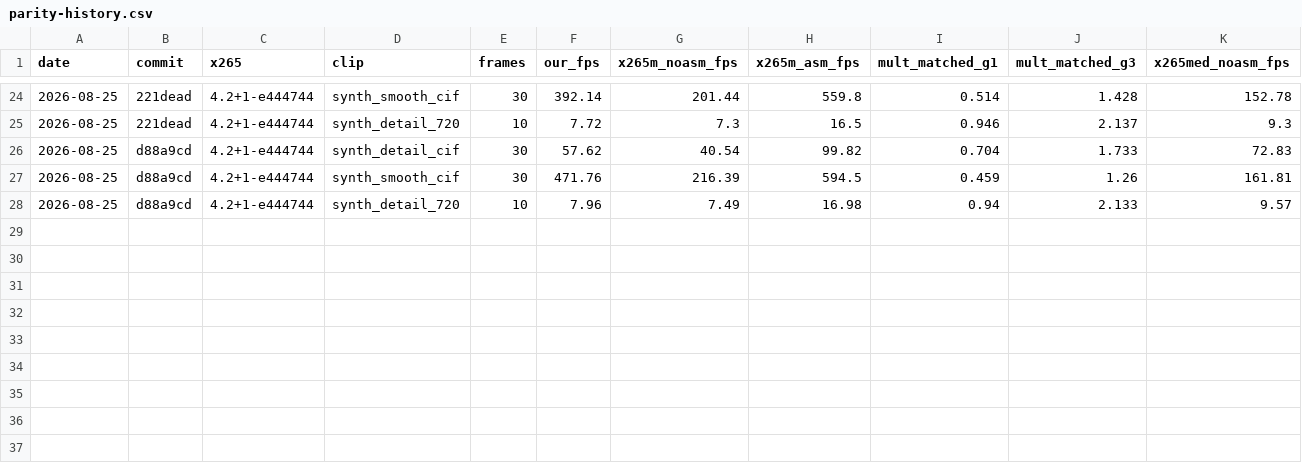
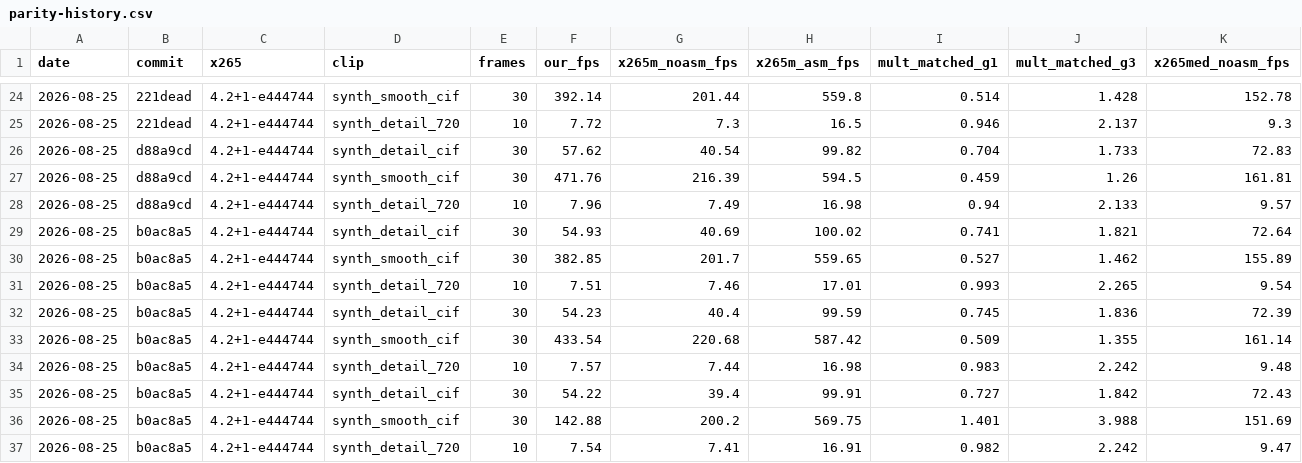
Before and after one commit to terranvigil/yah265, a CSV file: docs/data/parity-history.csv, drawn as a sheet; only a part is shown, gaps mark what is left out; rows hold the shown columns only; the diff names each change by its address in the sheet, - before the commit and + after, or states it on an @@ line.

Commit message:
decision quality: lambda-weighted mode costs, strict-skip made quality-safe
SAD-domain lambda table with rough bit costs for merge/AMVP/intra so
smooth content stops paying MVD bits for nothing, and the strict-skip
shortcut tightened to ~0.25/pixel: everything looser must earn skip
through the residual-quantizes-to-zero test, which scales with QP. The
old threshold capped gradient clips at ~49.7 dB; qp22 smooth now reaches
54.5 dB (x265: 54.9). ctu-16 seam delta cap widened to 16 (2x max SAO
offset), count still bounded at 1% chroma; dec265 bit-exact throughout.

```diff
--- a/docs/data/parity-history.csv
+++ b/docs/data/parity-history.csv
+row 29: 2026-08-25 | b0ac8a5 | 4.2+1-e444744 | synth_detail_cif | 30 | 54.93 | 40.69 | 100.02 | 0.741 | 1.821 | 72.64
+row 30: 2026-08-25 | b0ac8a5 | 4.2+1-e444744 | synth_smooth_cif | 30 | 382.85 | 201.7 | 559.65 | 0.527 | 1.462 | 155.89
+row 31: 2026-08-25 | b0ac8a5 | 4.2+1-e444744 | synth_detail_720 | 10 | 7.51 | 7.46 | 17.01 | 0.993 | 2.265 | 9.54
+row 32: 2026-08-25 | b0ac8a5 | 4.2+1-e444744 | synth_detail_cif | 30 | 54.23 | 40.4 | 99.59 | 0.745 | 1.836 | 72.39
+row 33: 2026-08-25 | b0ac8a5 | 4.2+1-e444744 | synth_smooth_cif | 30 | 433.54 | 220.68 | 587.42 | 0.509 | 1.355 | 161.14
+row 34: 2026-08-25 | b0ac8a5 | 4.2+1-e444744 | synth_detail_720 | 10 | 7.57 | 7.44 | 16.98 | 0.983 | 2.242 | 9.48
+row 35: 2026-08-25 | b0ac8a5 | 4.2+1-e444744 | synth_detail_cif | 30 | 54.22 | 39.4 | 99.91 | 0.727 | 1.842 | 72.43
+row 36: 2026-08-25 | b0ac8a5 | 4.2+1-e444744 | synth_smooth_cif | 30 | 142.88 | 200.2 | 569.75 | 1.401 | 3.988 | 151.69
+row 37: 2026-08-25 | b0ac8a5 | 4.2+1-e444744 | synth_detail_720 | 10 | 7.54 | 7.41 | 16.91 | 0.982 | 2.242 | 9.47
```
Also changed, not shown: 3 other files.
